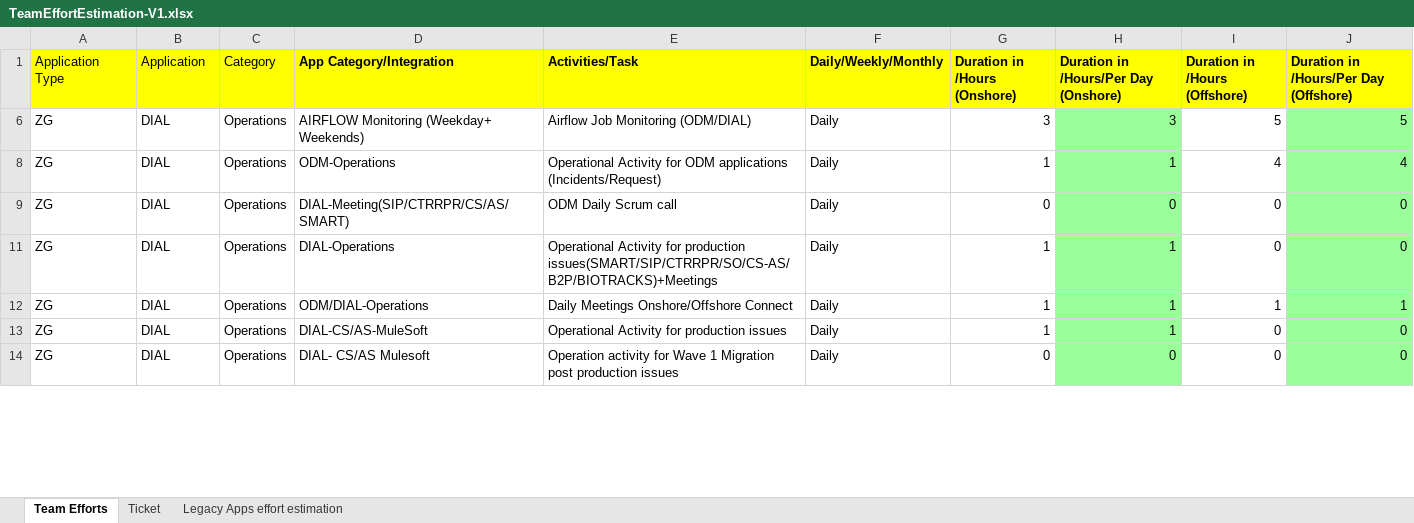
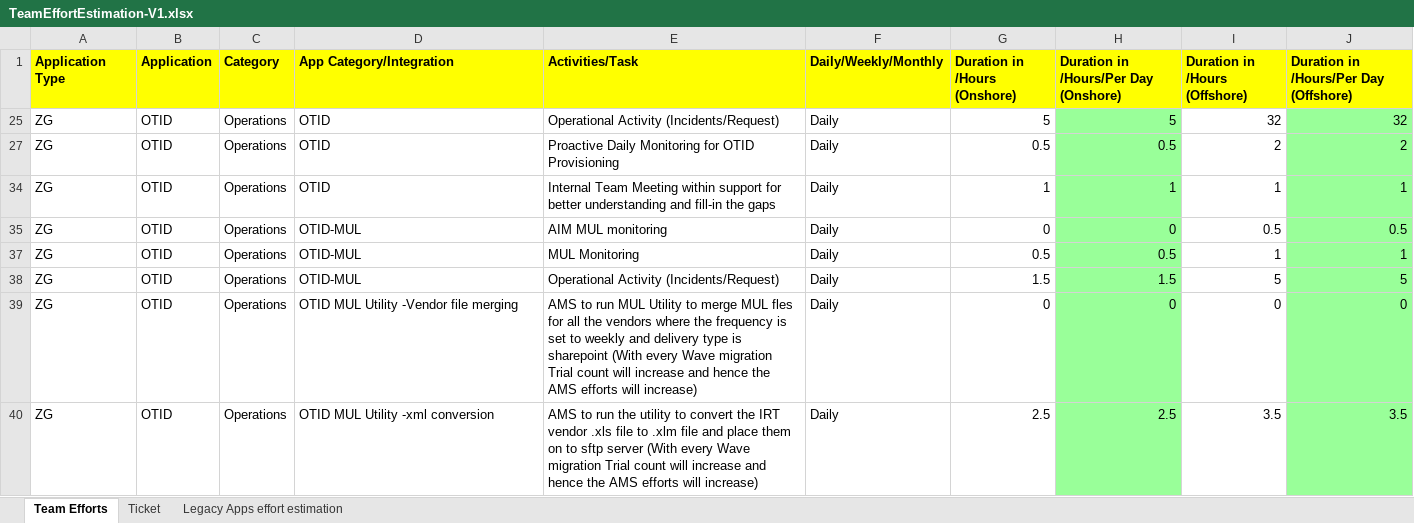
Before and after one commit to madhansubbiah/TeamEfforts, an Excel workbook: TeamEffortEstimation-V1.xlsx, sheet Team Efforts, drawn as a sheet; only a part is shown; values as stored, in another font and other column widths than the file's, no borders; removed rows and columns are numbered as before the commit, all else as after; the diff covers the shown part only; the diff names each change by its address in the sheet, - before the commit and + after, or states it on an @@ line.

Commit message:
Updated Version

```diff
--- a/TeamEffortEstimation-V1.xlsx (sheet Team Efforts)
+++ b/TeamEffortEstimation-V1.xlsx (sheet Team Efforts)
-A1:C1 bold: off
+A1:C1 bold: on
+row 25: ZG | OTID | Operations | OTID | Operational Activity (Incidents/Request) | Daily | 5 | 5 | 32 | 32
-B27 (Application): DIAL
+B27 (Application): OTID
-D27 (App Category/Integration): AIRFLOW Monitoring (Weekday+ Weekends)
+D27 (App Category/Integration): OTID
-E27 (Activities/Task): Airflow Job Monitoring (ODM/DIAL)
+E27 (Activities/Task): Proactive Daily Monitoring for OTID Provisioning
-G27 (Duration in /Hours (Onshore)): 3
+G27 (Duration in /Hours (Onshore)): 0.5
-H27: 3
+H27: 0.5
-I27 (Duration in /Hours (Offshore)): 5
+I27 (Duration in /Hours (Offshore)): 2
-J27: 5
+J27: 2
-B34:B35 (Application): DIAL
+B34:B35 (Application): OTID
-D34 (App Category/Integration): ODM-Operations
+D34 (App Category/Integration): OTID
-E34 (Activities/Task): Operational Activity for ODM applications (Incidents/Request)
+E34 (Activities/Task): Internal Team Meeting within support for better understanding and fill-in the gaps
-I34 (Duration in /Hours (Offshore)): 4
+I34 (Duration in /Hours (Offshore)): 1
-J34: 4
+J34: 1
-D35 (App Category/Integration): DIAL-Meeting(SIP/CTRRPR/CS/AS/SMART)
+D35 (App Category/Integration): OTID-MUL
-E35 (Activities/Task): ODM Daily Scrum call
+E35 (Activities/Task): AIM MUL monitoring
-I35 (Duration in /Hours (Offshore)): 0
+I35 (Duration in /Hours (Offshore)): 0.5
-J35: 0
+J35: 0.5
@@ row 11 hidden: ZG | DIAL | Operations | DIAL-Operations | Operational Activity for production issues(SMART/SIP/CTRRPR/SO/CS-AS/B2P/BIOTRACKS)+Meetings | Daily | 1 | 1 | 0 | 0 @@
-B37:B39 (Application): DIAL
+B37:B39 (Application): OTID
-D37 (App Category/Integration): ODM/DIAL-Operations
+D37 (App Category/Integration): OTID-MUL
-E37 (Activities/Task): Daily Meetings Onshore/Offshore Connect
+E37 (Activities/Task): MUL Monitoring
-G37 (Duration in /Hours (Onshore)): 1
+G37 (Duration in /Hours (Onshore)): 0.5
-H37: 1
+H37: 0.5
-D38 (App Category/Integration): DIAL-CS/AS-MuleSoft
+D38 (App Category/Integration): OTID-MUL
-E38 (Activities/Task): Operational Activity for production issues
+E38 (Activities/Task): Operational Activity (Incidents/Request)
-G38 (Duration in /Hours (Onshore)): 1
+G38 (Duration in /Hours (Onshore)): 1.5
-H38: 1
+H38: 1.5
-I38 (Duration in /Hours (Offshore)): 0
+I38 (Duration in /Hours (Offshore)): 5
-J38: 0
+J38: 5
-D39 (App Category/Integration): DIAL- CS/AS Mulesoft
+D39 (App Category/Integration): OTID MUL Utility -Vendor file merging
-E39 (Activities/Task): Operation activity for Wave 1 Migration post production issues
+E39 (Activities/Task): AMS to run MUL Utility to merge MUL fles for all the vendors where the frequency is set to weekly and delivery type is sharepoint (With every Wave migration Trial count will increase and hence the AMS efforts will increase)
@@ row 40 unhidden: ZG | OTID | Operations | OTID MUL Utility -xml conversion | AMS to run the utility to convert the IRT vendor .xls file to .xlm file and place them on to sftp server (With every Wave migration Trial count will increase and hence the AMS efforts will increase) | Daily | 2.5 | 2.5 | 3.5 | 3.5 @@
```
Also changed, not shown: 1 removed row, 1 hidden or unhidden row and 11 edited cells elsewhere in this sheet, sheet Ticket, formulas that keep their value, hidden cells.
